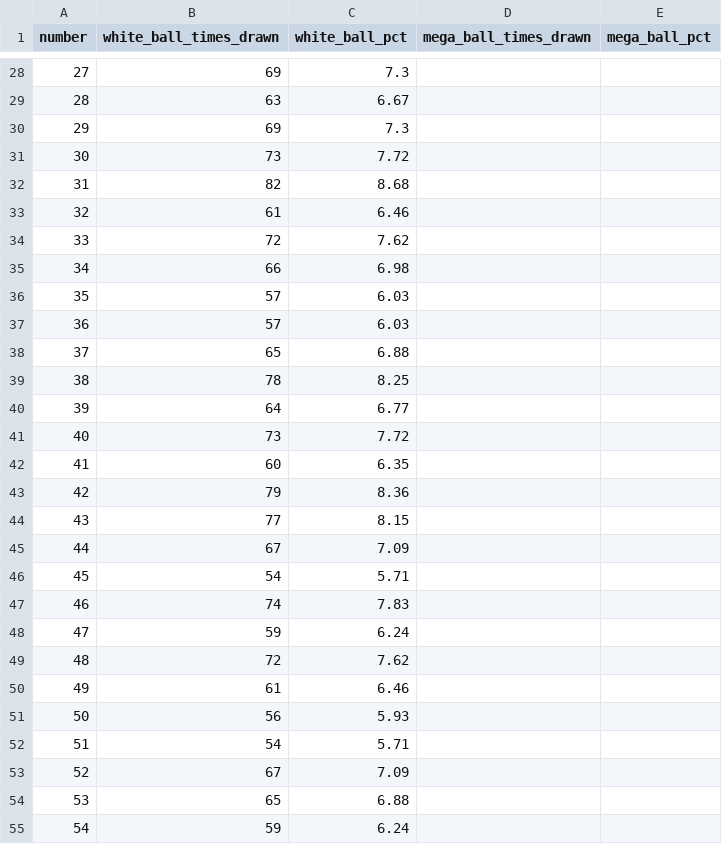
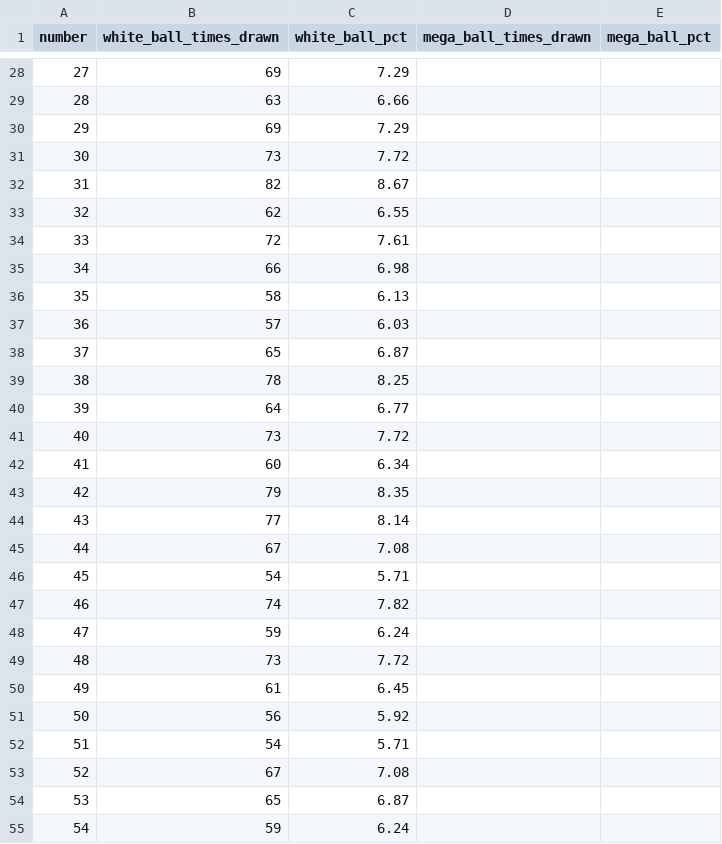
Before and after one commit to damalihearst/mega-millions-scraper, a CSV file: data/mega-millions.csv, drawn as a sheet; only a part is shown, gaps mark what is left out; the diff covers the shown part only.

```diff
--- a/data/mega-millions.csv
+++ b/data/mega-millions.csv
@@ -28,12 +28,12 @@ number,white_ball_times_drawn,white_ball_pct,mega_ball_times_drawn,mega_ball_pct
-27,69,7.3,,
-28,63,6.67,,
-29,69,7.3,,
+27,69,7.29,,
+28,63,6.66,,
+29,69,7.29,,
 30,73,7.72,,
-31,82,8.68,,
-32,61,6.46,,
-33,72,7.62,,
+31,82,8.67,,
+32,62,6.55,,
+33,72,7.61,,
 34,66,6.98,,
-35,57,6.03,,
+35,58,6.13,,
 36,57,6.03,,
-37,65,6.88,,
+37,65,6.87,,
 38,78,8.25,,
@@ -41,15 +41,15 @@ number,white_ball_times_drawn,white_ball_pct,mega_ball_times_drawn,mega_ball_pct
 40,73,7.72,,
-41,60,6.35,,
-42,79,8.36,,
-43,77,8.15,,
-44,67,7.09,,
+41,60,6.34,,
+42,79,8.35,,
+43,77,8.14,,
+44,67,7.08,,
 45,54,5.71,,
-46,74,7.83,,
+46,74,7.82,,
 47,59,6.24,,
-48,72,7.62,,
-49,61,6.46,,
-50,56,5.93,,
+48,73,7.72,,
+49,61,6.45,,
+50,56,5.92,,
 51,54,5.71,,
-52,67,7.09,,
-53,65,6.88,,
+52,67,7.08,,
+53,65,6.87,,
 54,59,6.24,,
```
Also changed, not shown: 44 edited cells elsewhere in this file, 1 other file.
